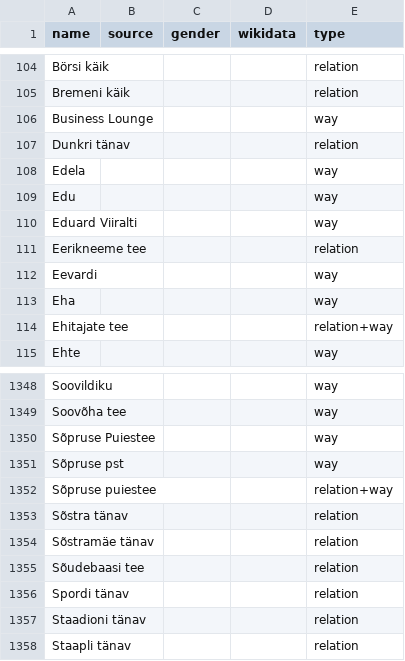
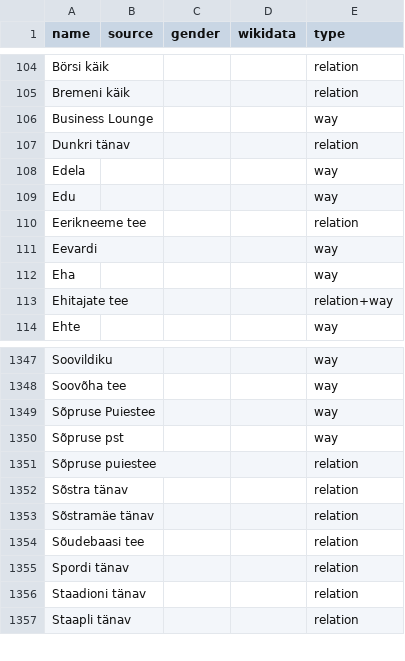
Before and after one commit to EqualStreetNames/equalstreetnames-tallinn, a CSV file: data/other.csv, drawn as a sheet; only a part is shown, gaps mark what is left out.

```diff
--- a/data/other.csv
+++ b/data/other.csv
@@ -109,3 +109,2 @@ Edela,,,,way
 Edu,,,,way
-"Eduard Viiralti",,,,way
 "Eerikneeme tee",,,,relation
@@ -1351,3 +1350,3 @@ Soovildiku,,,,way
 "Sõpruse pst",,,,way
-"Sõpruse puiestee",,,,relation+way
+"Sõpruse puiestee",,,,relation
 "Sõstra tänav",,,,relation
```
Also changed, not shown: 3 other files.
